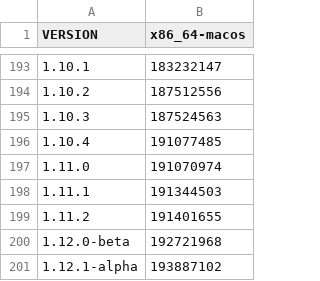
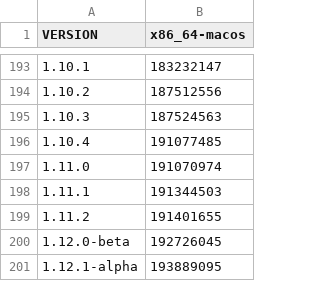
Before and after one commit to defold/build-size, a CSV file: bob_report.csv, drawn as a sheet; only a part is shown, gaps mark what is left out.

Commit message:
Generated new size report and graph [skip ci]

```diff
--- a/bob_report.csv
+++ b/bob_report.csv
@@ -199,3 +199,3 @@ VERSION,x86_64-macos
 1.11.2,191401655
-1.12.0-beta,192721968
-1.12.1-alpha,193887102
+1.12.0-beta,192726045
+1.12.1-alpha,193889095
```
Also changed, not shown: bundle_report.csv, editor_report.csv, 17 other files.
